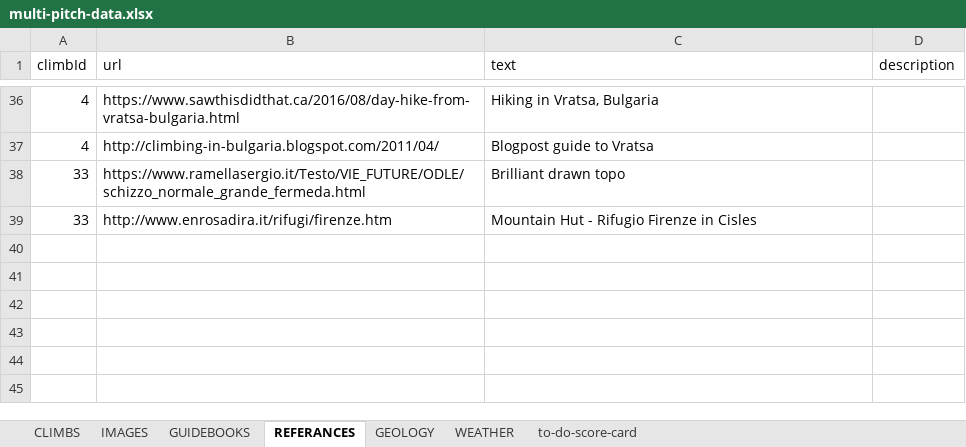
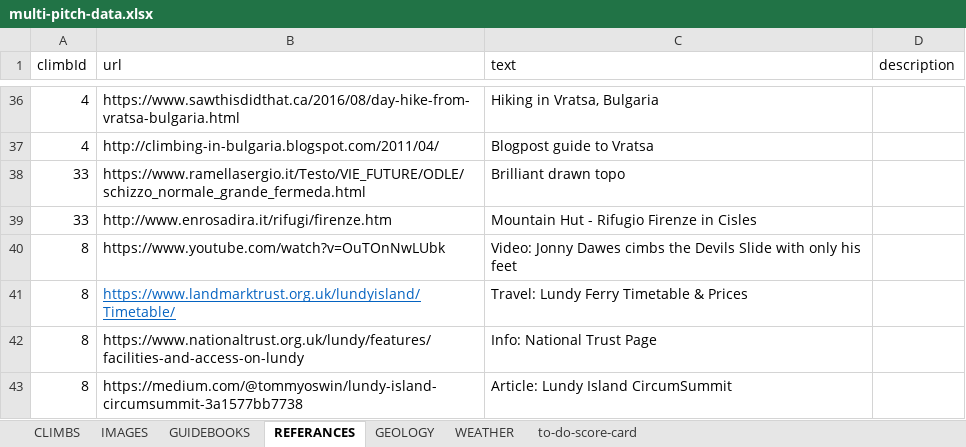
Before and after one commit to dankni/multi-pitch, an Excel workbook: working-files/multi-pitch-data.xlsx, sheet REFERANCES, drawn as a sheet; only a part is shown, gaps mark what is left out; values as stored, in another font and other column widths than the file's, no borders; the diff names each change by its address in the sheet, - before the commit and + after, or states it on an @@ line.

Commit message:
topo loading state plus better image and info for Lundy

```diff
--- a/working-files/multi-pitch-data.xlsx (sheet REFERANCES)
+++ b/working-files/multi-pitch-data.xlsx (sheet REFERANCES)
+row 40: 8 | https://www.youtube.com/watch?v=OuTOnNwLUbk | Video: Jonny Dawes cimbs the Devils Slide with only his feet
+row 41: 8 | https://www.landmarktrust.org.uk/lundyisland/Timetable/ | Travel: Lundy Ferry Timetable & Prices
+row 42: 8 | https://www.nationaltrust.org.uk/lundy/features/facilities-and-access-on-lundy | Info: National Trust Page
+row 43: 8 | https://medium.com/@tommyoswin/lundy-island-circumsummit-3a1577bb7738 | Article: Lundy Island CircumSummit
```
Also changed, not shown: sheet WEATHER, sheet IMAGES, sheet CLIMBS, sheet to-do-score-card, 22 other files.
